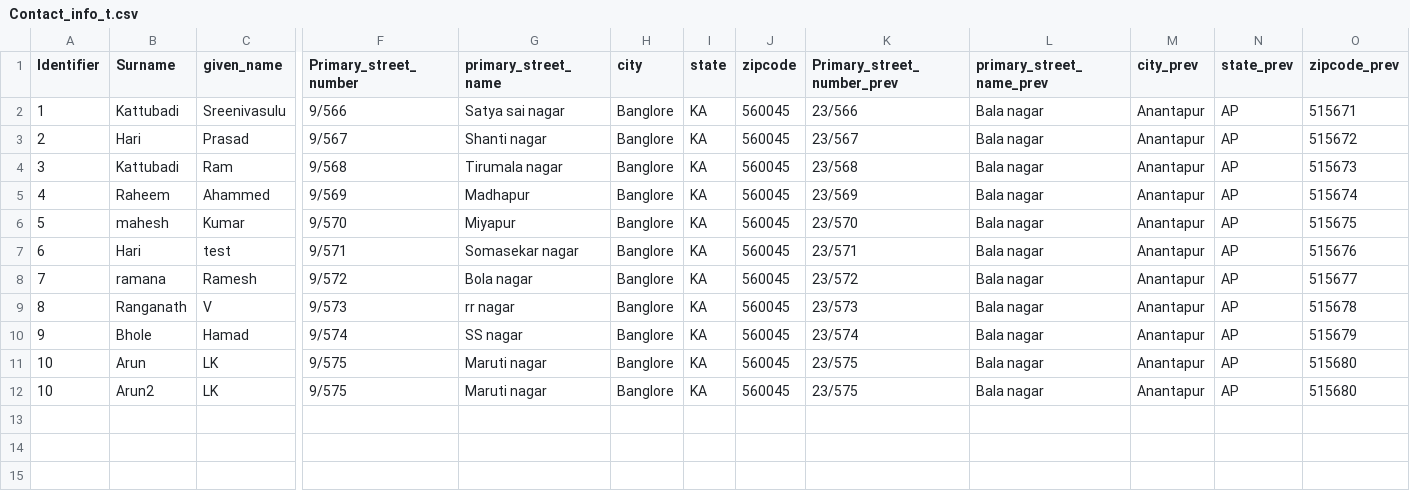
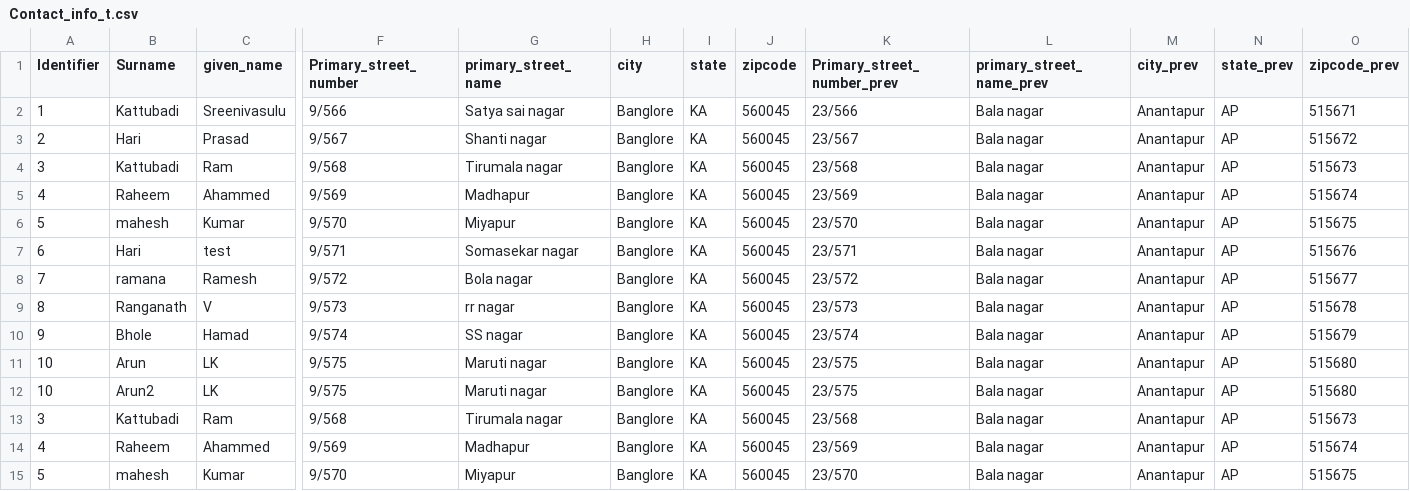
Before and after one commit to ksreenivasulu443/taf_sept_2024, a CSV file: input_files/Contact_info_t.csv, drawn as a sheet; only a part is shown, gaps mark what is left out; rows hold the shown columns only; the diff names each change by its address in the sheet, - before the commit and + after, or states it on an @@ line.

```diff
--- a/input_files/Contact_info_t.csv
+++ b/input_files/Contact_info_t.csv
+row 13: 3 | Kattubadi | Ram | 9/568 | Tirumala nagar | Banglore | KA | 560045 | 23/568 | Bala nagar | Anantapur | AP | 515673
+row 14: 4 | Raheem | Ahammed | 9/569 | Madhapur | Banglore | KA | 560045 | 23/569 | Bala nagar | Anantapur | AP | 515674
+row 15: 5 | mahesh | Kumar | 9/570 | Miyapur | Banglore | KA | 560045 | 23/570 | Bala nagar | Anantapur | AP | 515675
```
Also changed, not shown: 9 other files.
